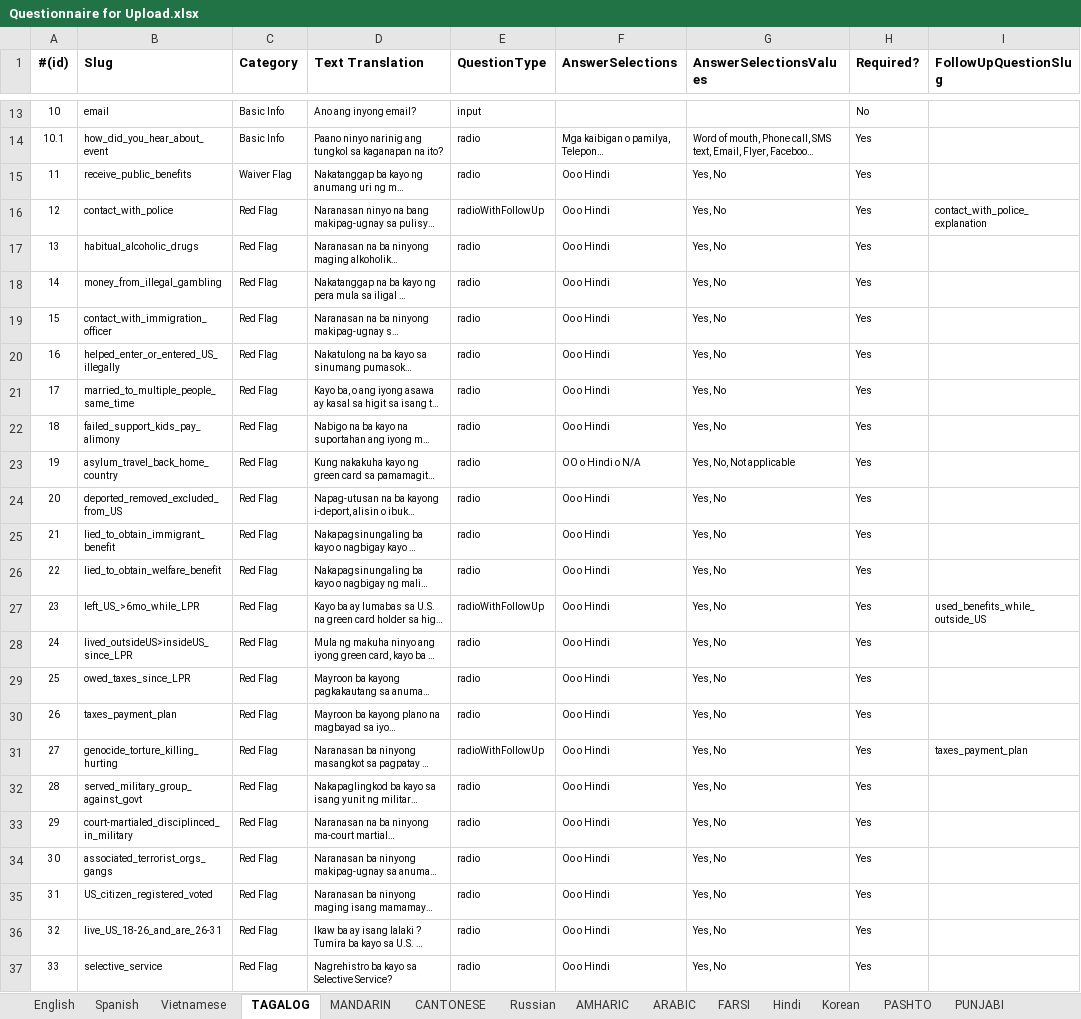
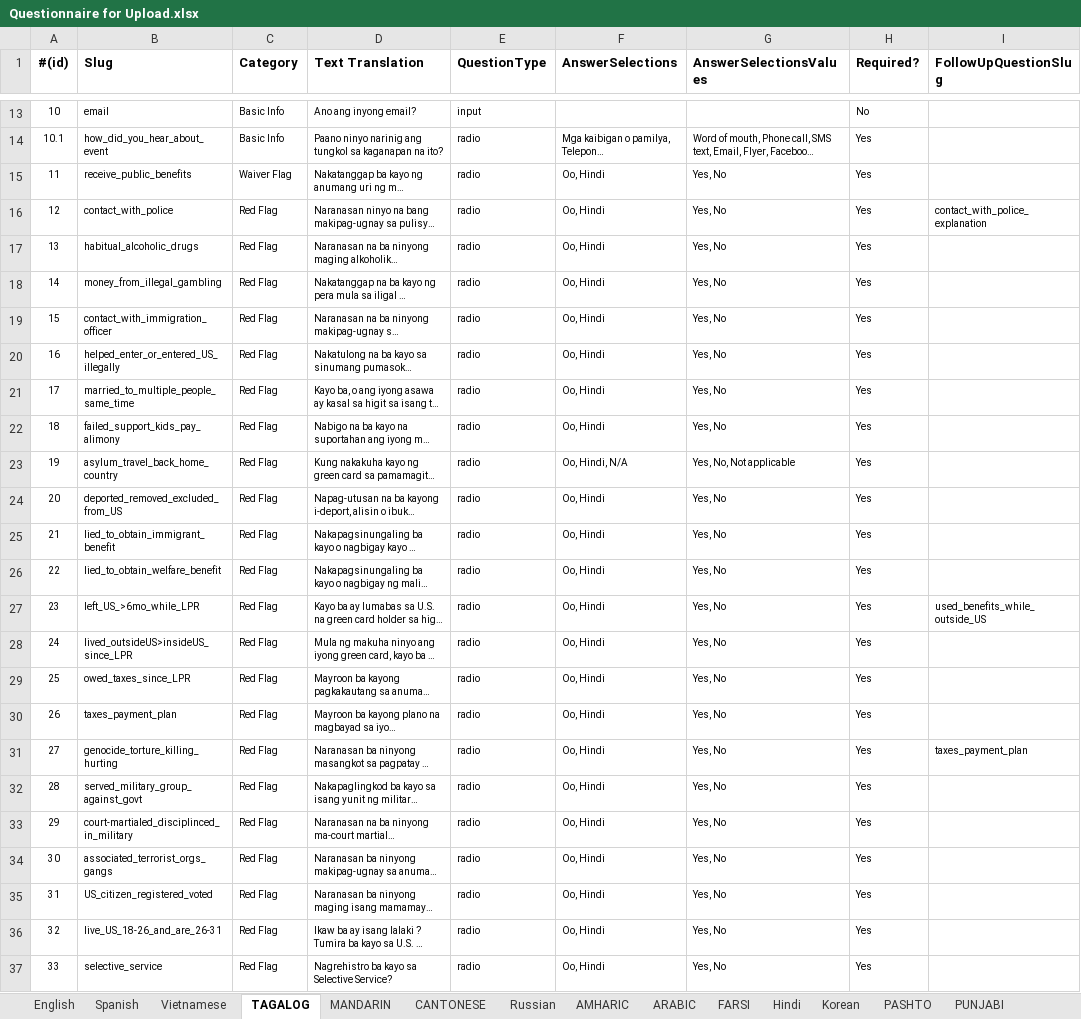
Before and after one commit to codeforsanjose/e-immigrate, an Excel workbook: backend/Questionnaire for Upload.xlsx, sheet TAGALOG, drawn as a sheet; only a part is shown, gaps mark what is left out; long unchanged cells end in …; values as stored, in another font and other column widths than the file's, no borders; the diff covers the shown part only; the diff names each change by its address in the sheet, - before the commit and + after, or states it on an @@ line.

```diff
--- a/backend/Questionnaire for Upload.xlsx (sheet TAGALOG)
+++ b/backend/Questionnaire for Upload.xlsx (sheet TAGALOG)
-F15:F22 (AnswerSelections): Oo o Hindi
+F15:F22 (AnswerSelections): Oo, Hindi
-E16 (QuestionType): radioWithFollowUp
+E16 (QuestionType): radio
-F23 (AnswerSelections): OO o Hindi o N/A
+F23 (AnswerSelections): Oo, Hindi, N/A
-F24:F37 (AnswerSelections): Oo o Hindi
+F24:F37 (AnswerSelections): Oo, Hindi
-E27 (QuestionType): radioWithFollowUp
+E27 (QuestionType): radio
-E31 (QuestionType): radioWithFollowUp
+E31 (QuestionType): radio
```
Also changed, not shown: 2 edited cells elsewhere in this sheet, sheet AMHARIC, sheet Russian, sheet ARABIC, sheet FARSI, sheet MANDARIN, sheet CANTONESE, 7 more sheets, other sheet tabs, backend/Website Content.xlsx.
